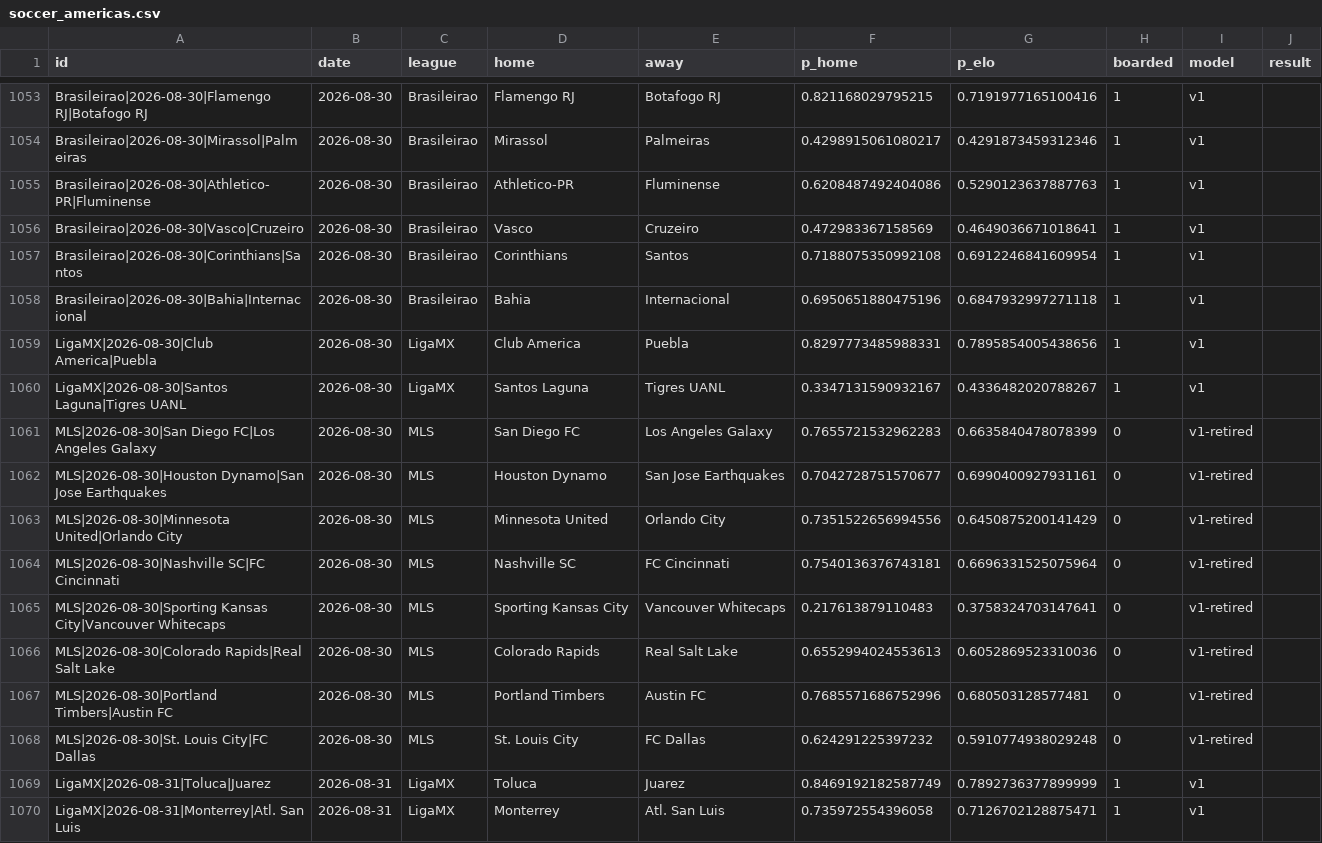
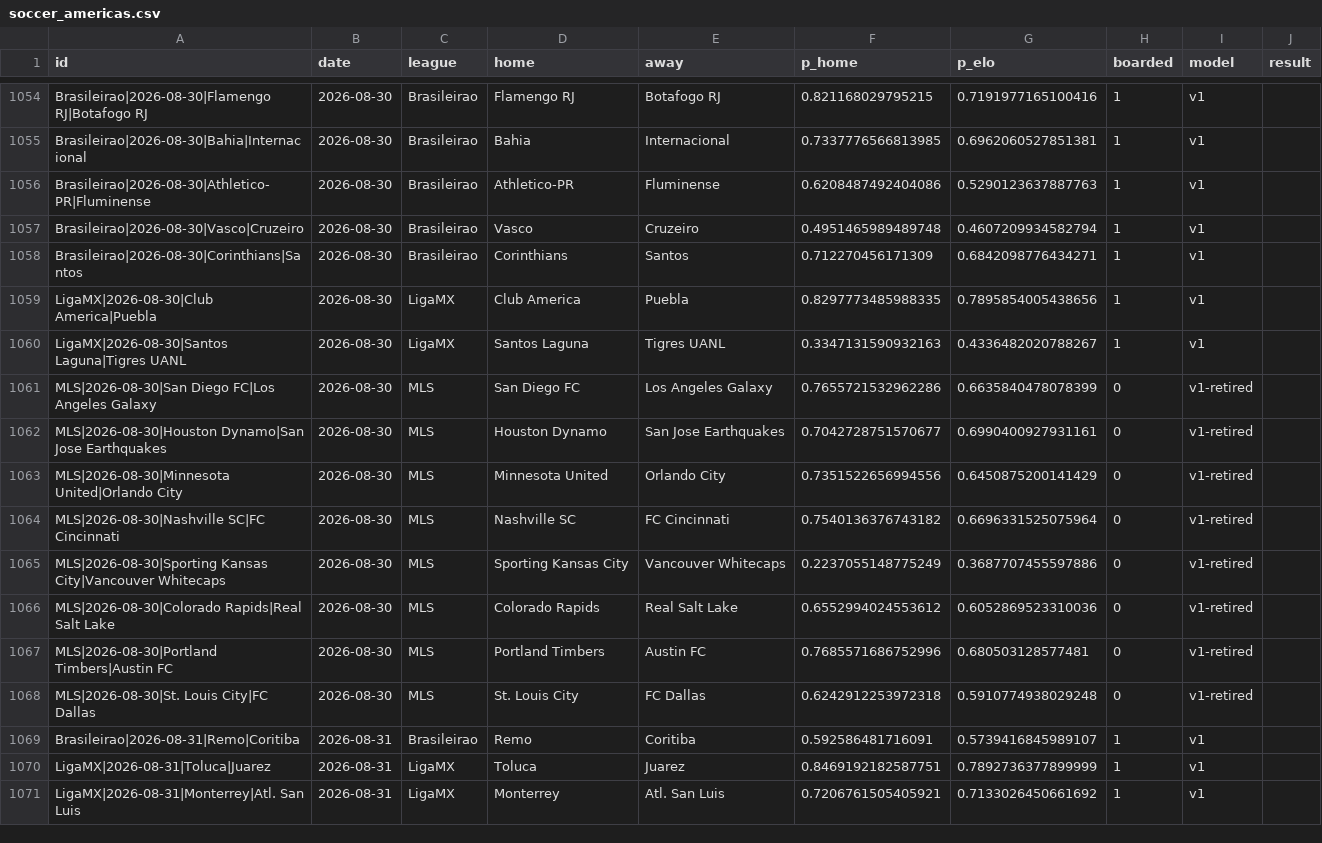
Before and after one commit to azcal/forecasting-lab, a CSV file: data/soccer_americas.csv, drawn as a sheet; only a part is shown, gaps mark what is left out; removed rows and columns are numbered as before the commit, all else as after; the diff covers the shown part only; the diff names each change by its address in the sheet, - before the commit and + after, or states it on an @@ line.

```diff
--- a/data/soccer_americas.csv
+++ b/data/soccer_americas.csv
-A1055 (id): Brasileirao|2026-08-30|Mirassol|Palmeiras
+A1055 (id): Brasileirao|2026-08-30|Bahia|Internacional
-D1055 (home): Mirassol
+D1055 (home): Bahia
-E1055 (away): Palmeiras
+E1055 (away): Internacional
-F1055 (p_home): 0.4298915061080217
+F1055 (p_home): 0.7337776566813985
-G1055 (p_elo): 0.4291873459312346
+G1055 (p_elo): 0.6962060527851381
-F1057 (p_home): 0.472983367158569
+F1057 (p_home): 0.4951465989489748
-G1057 (p_elo): 0.4649036671018641
+G1057 (p_elo): 0.4607209934582794
-F1058 (p_home): 0.7188075350992108
+F1058 (p_home): 0.712270456171309
-G1058 (p_elo): 0.6912246841609954
+G1058 (p_elo): 0.6842098776434271
-row 1058: Brasileirao|2026-08-30|Bahia|Internacional | 2026-08-30 | Brasileirao | Bahia | Internacional | 0.6950651880475196 | 0.6847932997271118 | 1 | v1
-F1059 (p_home): 0.8297773485988331
+F1059 (p_home): 0.8297773485988335
-F1060 (p_home): 0.3347131590932167
+F1060 (p_home): 0.3347131590932163
-F1061 (p_home): 0.7655721532962283
+F1061 (p_home): 0.7655721532962286
-F1064 (p_home): 0.7540136376743181
+F1064 (p_home): 0.7540136376743182
-F1065 (p_home): 0.217613879110483
+F1065 (p_home): 0.2237055148775249
-G1065 (p_elo): 0.3758324703147641
+G1065 (p_elo): 0.3687707455597886
-F1066 (p_home): 0.6552994024553613
+F1066 (p_home): 0.6552994024553612
-F1068 (p_home): 0.624291225397232
+F1068 (p_home): 0.6242912253972318
+row 1069: Brasileirao|2026-08-31|Remo|Coritiba | 2026-08-31 | Brasileirao | Remo | Coritiba | 0.592586481716091 | 0.5739416845989107 | 1 | v1
-F1070 (p_home): 0.8469192182587749
+F1070 (p_home): 0.8469192182587751
-F1071 (p_home): 0.735972554396058
+F1071 (p_home): 0.7206761505405921
-G1071 (p_elo): 0.7126702128875471
+G1071 (p_elo): 0.7133026450661692
```
Also changed, not shown: 3 added rows, 2 removed rows, 1 moved row and 28 edited cells elsewhere in this file, data/cs2.csv, data/mma.csv, 3 other files.
